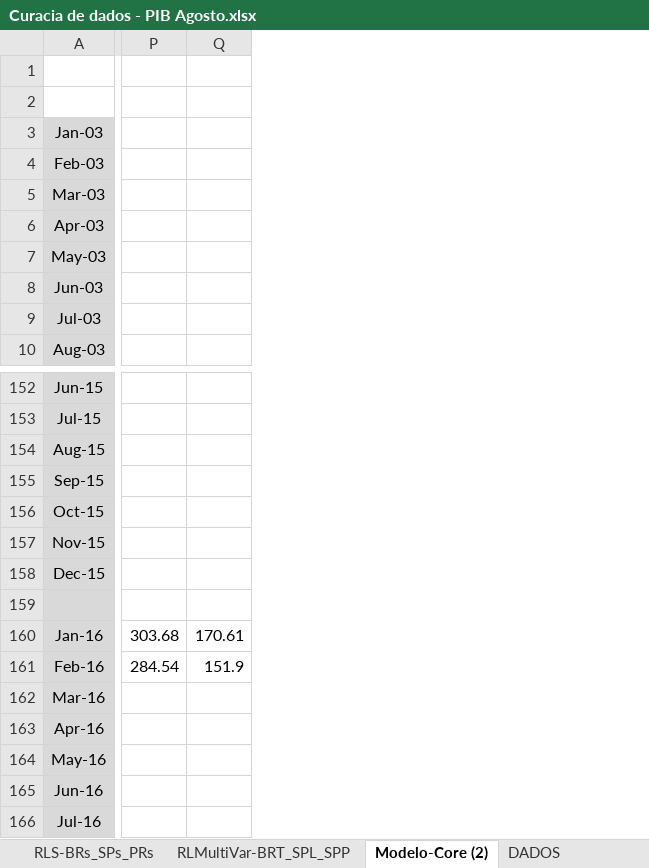
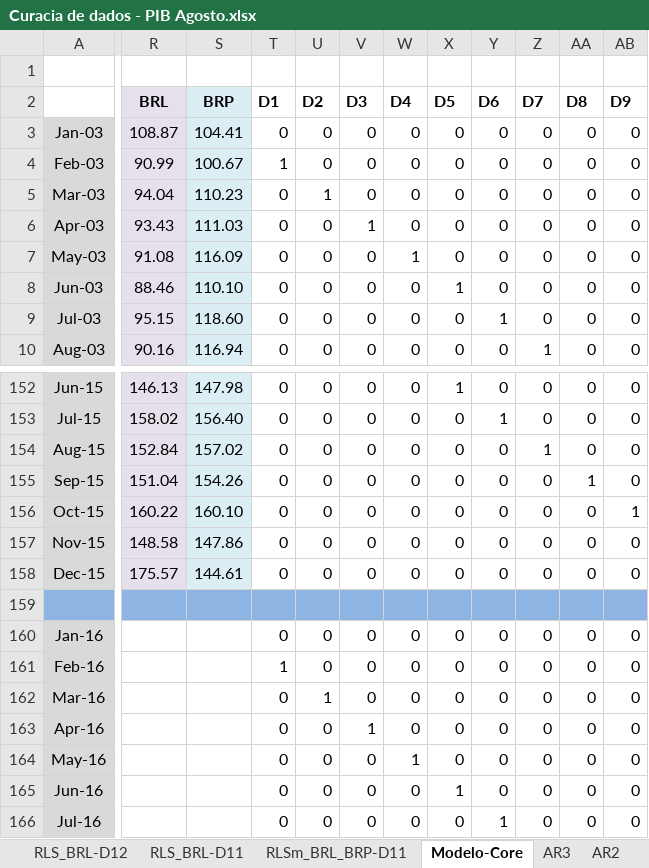
Before and after one commit to alijackson/Big-Data_Fiap, an Excel workbook: aula03/Curacia de dados - PIB Agosto.xlsx, sheet Modelo-Core, drawn as a sheet; only a part is shown, gaps mark what is left out; values as stored, in another font and other column widths than the file's, no borders; removed rows and columns are numbered as before the commit, all else as after; the diff covers the shown part only; the diff names each change by its address in the sheet, - before the commit and + after, or states it on an @@ line.

Commit message:
Modelo Excel 	Entender melhor como funciona o pacote do R 	Atraves do excel.

```diff
--- a/aula03/Curacia de dados - PIB Agosto.xlsx (sheet Modelo-Core)
+++ b/aula03/Curacia de dados - PIB Agosto.xlsx (sheet Modelo-Core)
-sheet tab: Modelo-Core (2)
+sheet tab: Modelo-Core
+sheet tab: RLS_BRL-D12
+sheet tab: RLS_BRL-D11
+sheet tab: RLSm_BRL_BRP-D11
+sheet tab: AR3
+sheet tab: AR2
-column P, rows 160-161: 303.68 | 284.54
-column Q, rows 160-161: 170.61 | 151.9
+column R (BRL), rows 3-10: 108.87 | 90.99 | 94.04 | 93.43 | 91.08 | 88.46 | 95.15 | 90.16; rows 152-158: 146.13 | 158.02 | 152.84 | 151.04 | 160.22 | 148.58 | 175.57
+column S (BRP), rows 3-10: 104.41 | 100.67 | 110.23 | 111.03 | 116.09 | 110.10 | 118.60 | 116.94; rows 152-158: 147.98 | 156.40 | 157.02 | 154.26 | 160.10 | 147.86 | 144.61
+column T (D1), rows 3-10: 0 | 1 | 0 | 0 | 0 | 0 | 0 | 0; rows 152-166: 0 | 0 | 0 | 0 | 0 | 0 | 0 |  | 0 | 1 | 0 | 0 | 0 | 0 | 0
+column U (D2), rows 3-10: 0 | 0 | 1 | 0 | 0 | 0 | 0 | 0; rows 152-166: 0 | 0 | 0 | 0 | 0 | 0 | 0 |  | 0 | 0 | 1 | 0 | 0 | 0 | 0
+column V (D3), rows 3-10: 0 | 0 | 0 | 1 | 0 | 0 | 0 | 0; rows 152-166: 0 | 0 | 0 | 0 | 0 | 0 | 0 |  | 0 | 0 | 0 | 1 | 0 | 0 | 0
+column W (D4), rows 3-10: 0 | 0 | 0 | 0 | 1 | 0 | 0 | 0; rows 152-166: 0 | 0 | 0 | 0 | 0 | 0 | 0 |  | 0 | 0 | 0 | 0 | 1 | 0 | 0
+column X (D5), rows 3-10: 0 | 0 | 0 | 0 | 0 | 1 | 0 | 0; rows 152-166: 1 | 0 | 0 | 0 | 0 | 0 | 0 |  | 0 | 0 | 0 | 0 | 0 | 1 | 0
+column Y (D6), rows 3-10: 0 | 0 | 0 | 0 | 0 | 0 | 1 | 0; rows 152-166: 0 | 1 | 0 | 0 | 0 | 0 | 0 |  | 0 | 0 | 0 | 0 | 0 | 0 | 1
+column Z (D7), rows 3-10: 0 | 0 | 0 | 0 | 0 | 0 | 0 | 1; rows 152-166: 0 | 0 | 1 | 0 | 0 | 0 | 0 |  | 0 | 0 | 0 | 0 | 0 | 0 | 0
+column AA (D8), rows 3-10: all 0; rows 152-166: 0 | 0 | 0 | 1 | 0 | 0 | 0 |  | 0 | 0 | 0 | 0 | 0 | 0 | 0
+column AB (D9), rows 3-10: all 0; rows 152-166: 0 | 0 | 0 | 0 | 1 | 0 | 0 |  | 0 | 0 | 0 | 0 | 0 | 0 | 0
-A159 fill: #D9D9D9
+A159 fill: #8EB4E3
```
Also changed, not shown: 4 added columns and cell formats elsewhere in this sheet, sheet DADOS, sheet RLS-BRL_BRP, other sheet tabs, formulas that keep their value.
